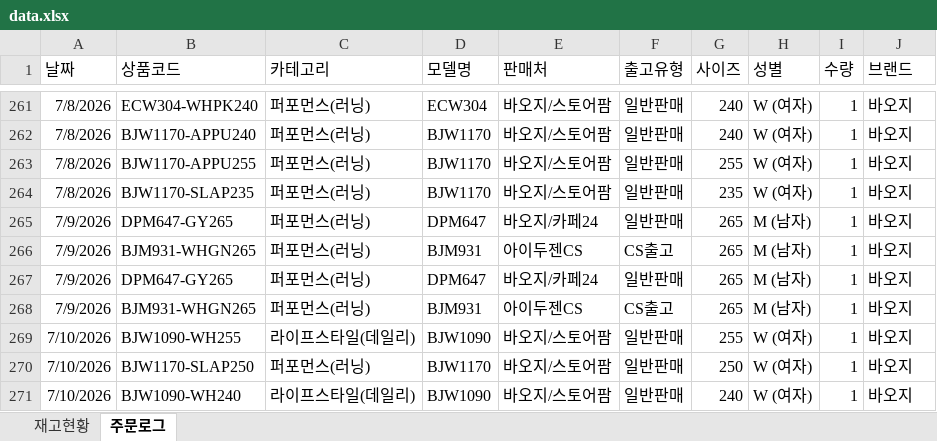
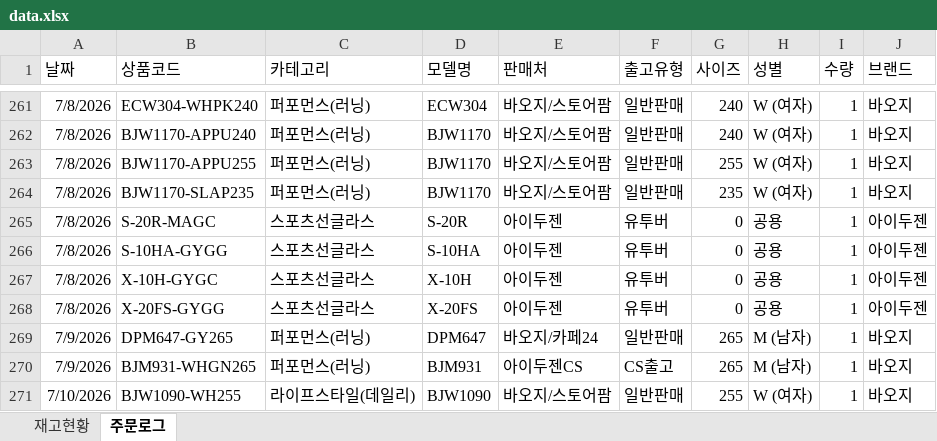
Before and after one commit to dkseotjd0112-max/Baoji-dashboard, an Excel workbook: data.xlsx, sheet 주문로그, drawn as a sheet; only a part is shown, gaps mark what is left out; the shorter side is filled out with more unchanged rows; values as stored, in another font and other column widths than the file's, no borders; removed rows and columns are numbered as before the commit, all else as after; the diff names each change by its address in the sheet, - before the commit and + after, or states it on an @@ line.

Commit message:
Update data.xlsx

```diff
--- a/data.xlsx (sheet 주문로그)
+++ b/data.xlsx (sheet 주문로그)
-row 265: 7/9/2026 | DPM647-GY265 | 퍼포먼스(러닝) | DPM647 | 바오지/카페24 | 일반판매 | 265 | M (남자) | 1 | 바오지
-row 266: 7/9/2026 | BJM931-WHGN265 | 퍼포먼스(러닝) | BJM931 | 아이두젠CS | CS출고 | 265 | M (남자) | 1 | 바오지
+row 265: 7/8/2026 | S-20R-MAGC | 스포츠선글라스 | S-20R | 아이두젠 | 유투버 | 0 | 공용 | 1 | 아이두젠
+row 266: 7/8/2026 | S-10HA-GYGG | 스포츠선글라스 | S-10HA | 아이두젠 | 유투버 | 0 | 공용 | 1 | 아이두젠
+row 267: 7/8/2026 | X-10H-GYGC | 스포츠선글라스 | X-10H | 아이두젠 | 유투버 | 0 | 공용 | 1 | 아이두젠
+row 268: 7/8/2026 | X-20FS-GYGG | 스포츠선글라스 | X-20FS | 아이두젠 | 유투버 | 0 | 공용 | 1 | 아이두젠
```
Also changed, not shown: sheet 재고현황.
